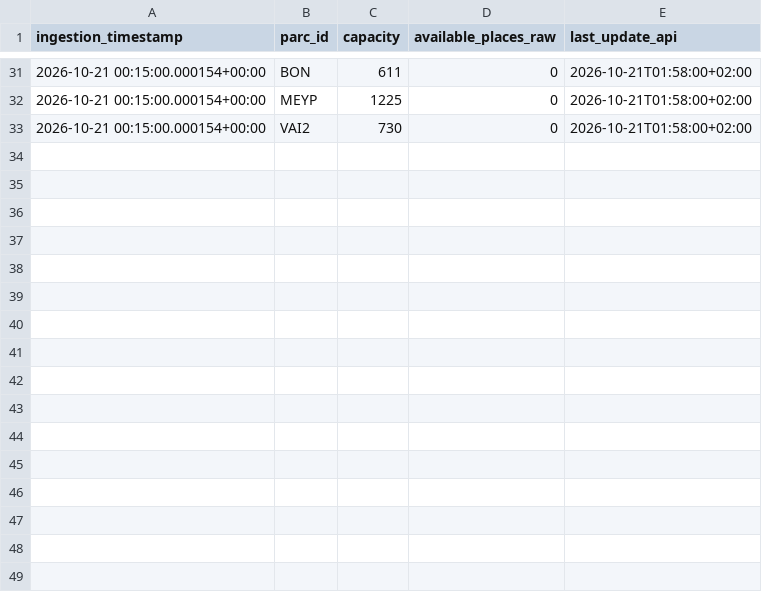
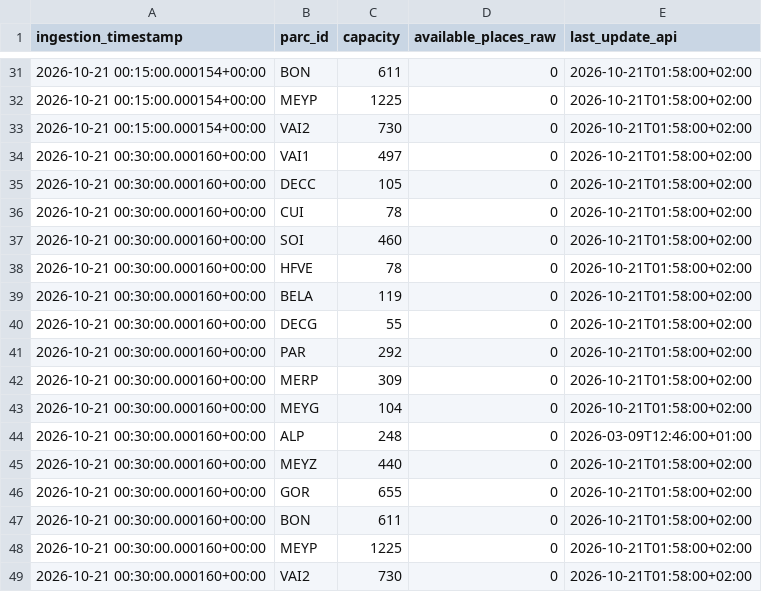
Before and after one commit to quen9669/Lyonflow-data, a CSV file: data/bronze/park_and_ride/2026-10-21.csv, drawn as a sheet; only a part is shown, gaps mark what is left out.

```diff
--- a/data/bronze/park_and_ride/2026-10-21.csv
+++ b/data/bronze/park_and_ride/2026-10-21.csv
@@ -33 +33,17 @@ ingestion_timestamp,parc_id,capacity,available_places_raw,last_update_api
 2026-10-21 00:15:00.000154+00:00,VAI2,730,0,2026-10-21T01:58:00+02:00
+2026-10-21 00:30:00.000160+00:00,VAI1,497,0,2026-10-21T01:58:00+02:00
+2026-10-21 00:30:00.000160+00:00,DECC,105,0,2026-10-21T01:58:00+02:00
+2026-10-21 00:30:00.000160+00:00,CUI,78,0,2026-10-21T01:58:00+02:00
+2026-10-21 00:30:00.000160+00:00,SOI,460,0,2026-10-21T01:58:00+02:00
+2026-10-21 00:30:00.000160+00:00,HFVE,78,0,2026-10-21T01:58:00+02:00
+2026-10-21 00:30:00.000160+00:00,BELA,119,0,2026-10-21T01:58:00+02:00
+2026-10-21 00:30:00.000160+00:00,DECG,55,0,2026-10-21T01:58:00+02:00
+2026-10-21 00:30:00.000160+00:00,PAR,292,0,2026-10-21T01:58:00+02:00
+2026-10-21 00:30:00.000160+00:00,MERP,309,0,2026-10-21T01:58:00+02:00
+2026-10-21 00:30:00.000160+00:00,MEYG,104,0,2026-10-21T01:58:00+02:00
+2026-10-21 00:30:00.000160+00:00,ALP,248,0,2026-03-09T12:46:00+01:00
+2026-10-21 00:30:00.000160+00:00,MEYZ,440,0,2026-10-21T01:58:00+02:00
+2026-10-21 00:30:00.000160+00:00,GOR,655,0,2026-10-21T01:58:00+02:00
+2026-10-21 00:30:00.000160+00:00,BON,611,0,2026-10-21T01:58:00+02:00
+2026-10-21 00:30:00.000160+00:00,MEYP,1225,0,2026-10-21T01:58:00+02:00
+2026-10-21 00:30:00.000160+00:00,VAI2,730,0,2026-10-21T01:58:00+02:00
```
Also changed, not shown: data/bronze/parking/2026-10-21.csv, data/bronze/tcl_feed/2026-10-21.csv, 5 other files.
